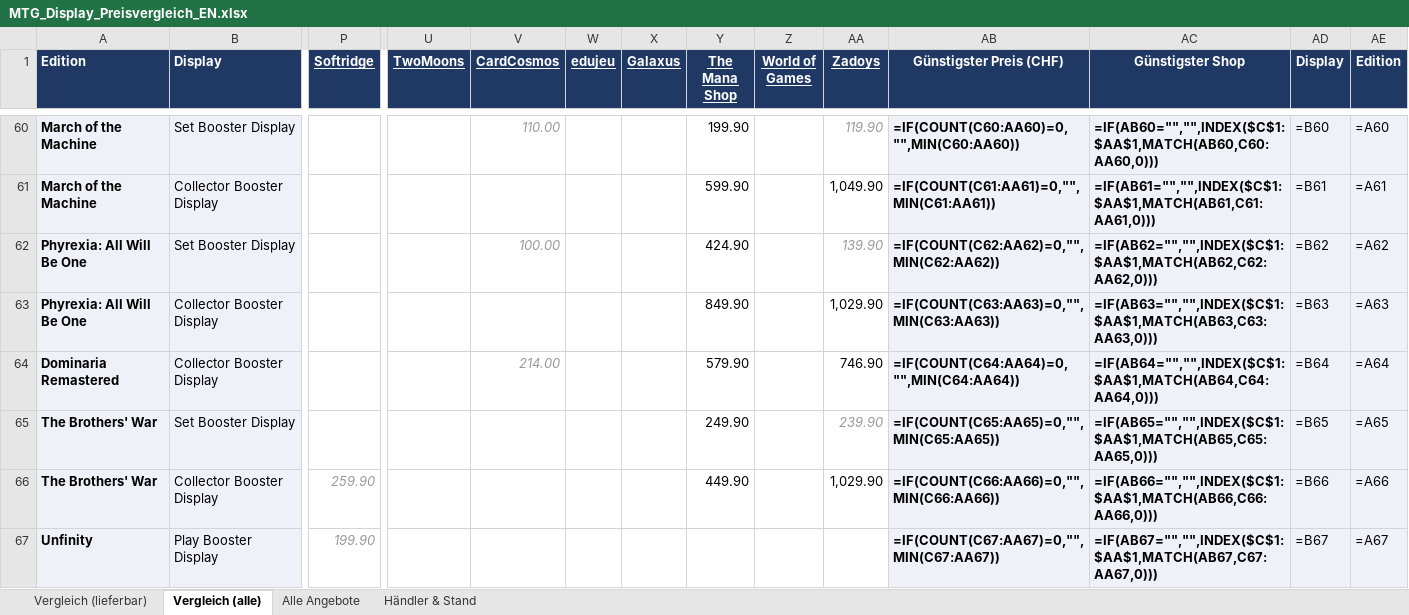
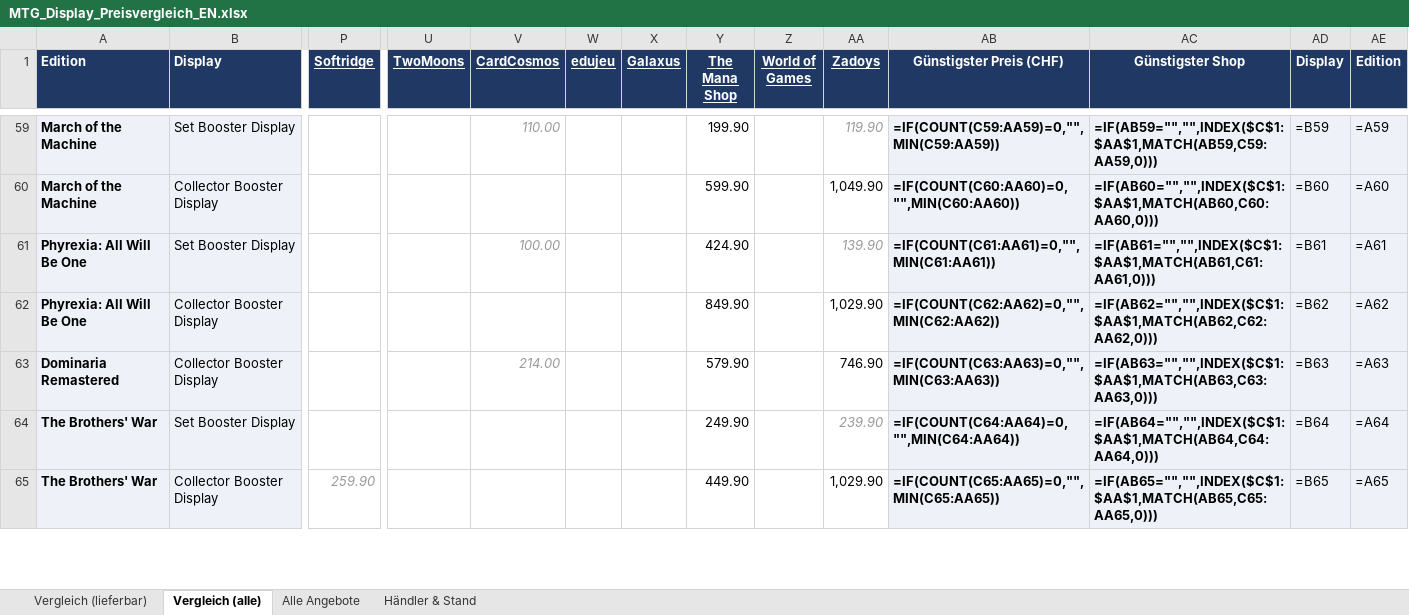
Before and after one commit to BEAR1nc/deckarchiv, an Excel workbook: shopping/MTG_Display_Preisvergleich_EN.xlsx, sheet Vergleich (alle), drawn as a sheet; only a part is shown, gaps mark what is left out; values as stored, in another font and other column widths than the file's, no borders; formulas without a stored value are shown as written; conditional formats not drawn; removed rows and columns are numbered as before the commit, all else as after; rows hold the shown columns only; the diff covers the shown part only; the diff names each change by its address in the sheet, - before the commit and + after, or states it on an @@ line.

```diff
--- a/shopping/MTG_Display_Preisvergleich_EN.xlsx (sheet Vergleich (alle))
+++ b/shopping/MTG_Display_Preisvergleich_EN.xlsx (sheet Vergleich (alle))
-AB59 (Günstigster Preis (CHF)): =IF(COUNT(C60:AA60)=0,"",MIN(C60:AA60))
+AB59 (Günstigster Preis (CHF)): =IF(COUNT(C59:AA59)=0,"",MIN(C59:AA59))
-AC59 (Günstigster Shop): =IF(AB60="","",INDEX($C$1:$AA$1,MATCH(AB60,C60:AA60,0)))
+AC59 (Günstigster Shop): =IF(AB59="","",INDEX($C$1:$AA$1,MATCH(AB59,C59:AA59,0)))
-AD59 (Display): =B60
+AD59 (Display): =B59
-AE59 (Edition): =A60
+AE59 (Edition): =A59
-AB60 (Günstigster Preis (CHF)): =IF(COUNT(C61:AA61)=0,"",MIN(C61:AA61))
+AB60 (Günstigster Preis (CHF)): =IF(COUNT(C60:AA60)=0,"",MIN(C60:AA60))
-AC60 (Günstigster Shop): =IF(AB61="","",INDEX($C$1:$AA$1,MATCH(AB61,C61:AA61,0)))
+AC60 (Günstigster Shop): =IF(AB60="","",INDEX($C$1:$AA$1,MATCH(AB60,C60:AA60,0)))
-AD60 (Display): =B61
+AD60 (Display): =B60
-AE60 (Edition): =A61
+AE60 (Edition): =A60
-AB61 (Günstigster Preis (CHF)): =IF(COUNT(C62:AA62)=0,"",MIN(C62:AA62))
+AB61 (Günstigster Preis (CHF)): =IF(COUNT(C61:AA61)=0,"",MIN(C61:AA61))
-AC61 (Günstigster Shop): =IF(AB62="","",INDEX($C$1:$AA$1,MATCH(AB62,C62:AA62,0)))
+AC61 (Günstigster Shop): =IF(AB61="","",INDEX($C$1:$AA$1,MATCH(AB61,C61:AA61,0)))
-AD61 (Display): =B62
+AD61 (Display): =B61
-AE61 (Edition): =A62
+AE61 (Edition): =A61
-AB62 (Günstigster Preis (CHF)): =IF(COUNT(C63:AA63)=0,"",MIN(C63:AA63))
+AB62 (Günstigster Preis (CHF)): =IF(COUNT(C62:AA62)=0,"",MIN(C62:AA62))
-AC62 (Günstigster Shop): =IF(AB63="","",INDEX($C$1:$AA$1,MATCH(AB63,C63:AA63,0)))
+AC62 (Günstigster Shop): =IF(AB62="","",INDEX($C$1:$AA$1,MATCH(AB62,C62:AA62,0)))
-AD62 (Display): =B63
+AD62 (Display): =B62
-AE62 (Edition): =A63
+AE62 (Edition): =A62
-AB63 (Günstigster Preis (CHF)): =IF(COUNT(C64:AA64)=0,"",MIN(C64:AA64))
+AB63 (Günstigster Preis (CHF)): =IF(COUNT(C63:AA63)=0,"",MIN(C63:AA63))
-AC63 (Günstigster Shop): =IF(AB64="","",INDEX($C$1:$AA$1,MATCH(AB64,C64:AA64,0)))
+AC63 (Günstigster Shop): =IF(AB63="","",INDEX($C$1:$AA$1,MATCH(AB63,C63:AA63,0)))
-AD63 (Display): =B64
+AD63 (Display): =B63
-AE63 (Edition): =A64
+AE63 (Edition): =A63
-AB64 (Günstigster Preis (CHF)): =IF(COUNT(C65:AA65)=0,"",MIN(C65:AA65))
+AB64 (Günstigster Preis (CHF)): =IF(COUNT(C64:AA64)=0,"",MIN(C64:AA64))
-AC64 (Günstigster Shop): =IF(AB65="","",INDEX($C$1:$AA$1,MATCH(AB65,C65:AA65,0)))
+AC64 (Günstigster Shop): =IF(AB64="","",INDEX($C$1:$AA$1,MATCH(AB64,C64:AA64,0)))
-AD64 (Display): =B65
+AD64 (Display): =B64
-AE64 (Edition): =A65
+AE64 (Edition): =A64
-AB65 (Günstigster Preis (CHF)): =IF(COUNT(C66:AA66)=0,"",MIN(C66:AA66))
+AB65 (Günstigster Preis (CHF)): =IF(COUNT(C65:AA65)=0,"",MIN(C65:AA65))
-AC65 (Günstigster Shop): =IF(AB66="","",INDEX($C$1:$AA$1,MATCH(AB66,C66:AA66,0)))
+AC65 (Günstigster Shop): =IF(AB65="","",INDEX($C$1:$AA$1,MATCH(AB65,C65:AA65,0)))
-AD65 (Display): =B66
+AD65 (Display): =B65
-AE65 (Edition): =A66
+AE65 (Edition): =A65
-row 67: Unfinity | Play Booster Display | 199.90 |  |  |  |  |  |  |  | =IF(COUNT(C67:AA67)=0,"",MIN(C67:AA67)) | =IF(AB67="","",INDEX($C$1:$AA$1,MATCH(AB67,C67:AA67,0))) | =B67 | =A67
```
Also changed, not shown: 37 removed rows and 150 edited cells elsewhere in this sheet, sheet Alle Angebote, sheet Vergleich (lieferbar), sheet Händler & Stand, 2 other files.
